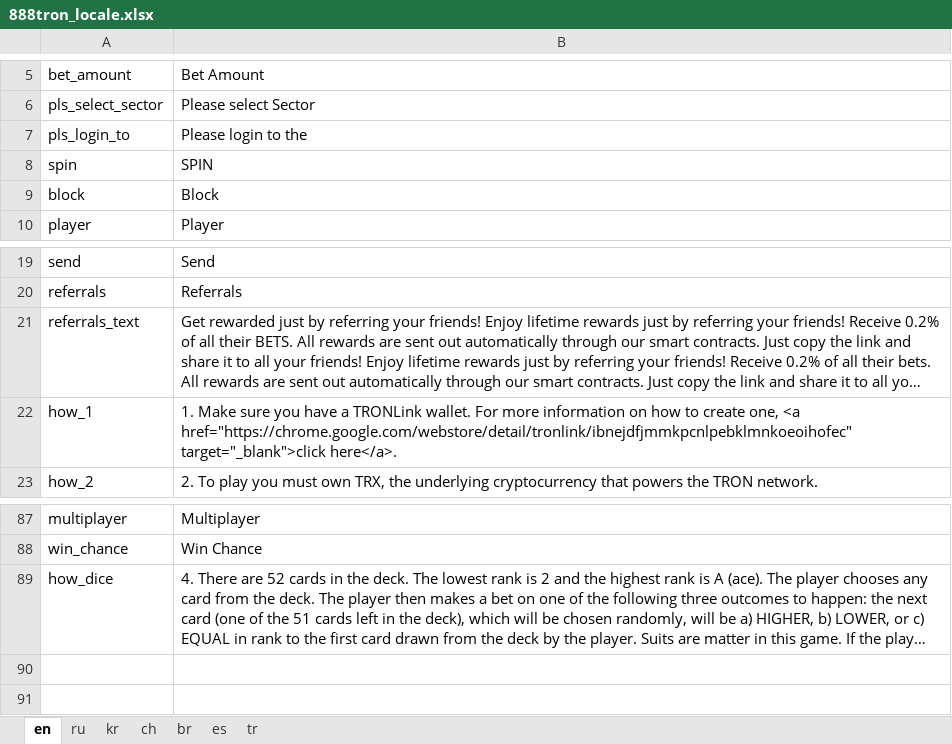
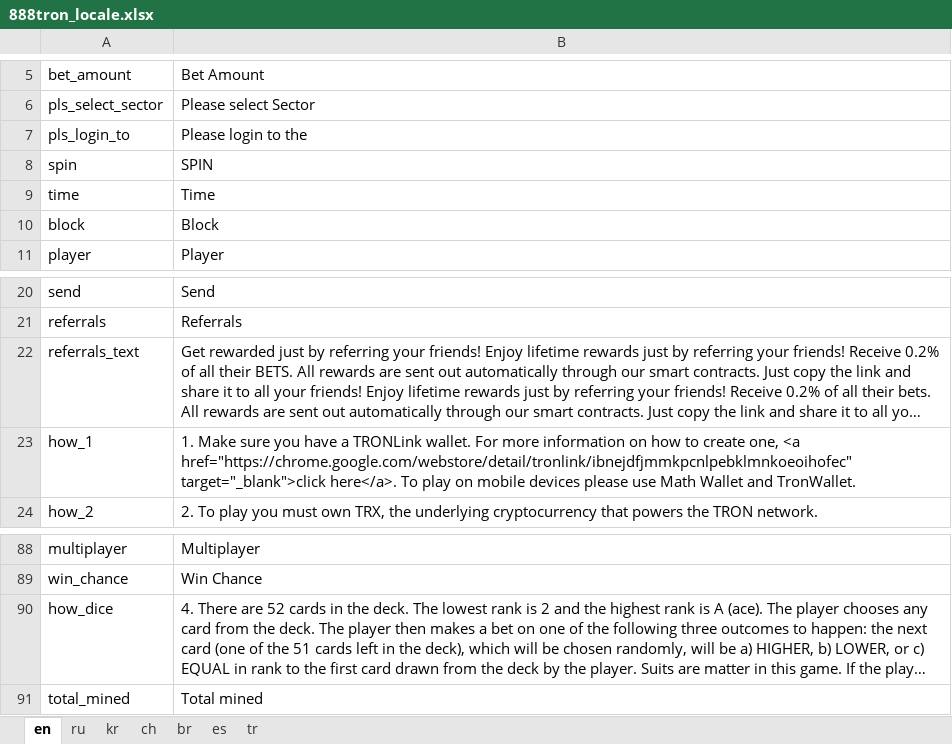
Before and after one commit to 888tron/tronGamesClient, an Excel workbook: locale/888tron_locale.xlsx, sheet en, drawn as a sheet; only a part is shown, gaps mark what is left out; long unchanged cells end in …; values as stored, in another font and other column widths than the file's, no borders; addresses are those after the commit; the diff names each change by its address in the sheet, - before the commit and + after, or states it on an @@ line.

```diff
--- a/locale/888tron_locale.xlsx (sheet en)
+++ b/locale/888tron_locale.xlsx (sheet en)
+row 9: time | Time
-B23: …target="_blank">click here</a>.
+B23: …target="_blank">click here</a>. To play on mobile devices please use Math Wallet and TronWallet.
+row 91: total_mined | Total mined
```
Also changed, not shown: sheet ru, sheet br, sheet ch, sheet es, sheet kr, sheet tr, 8 other files.
